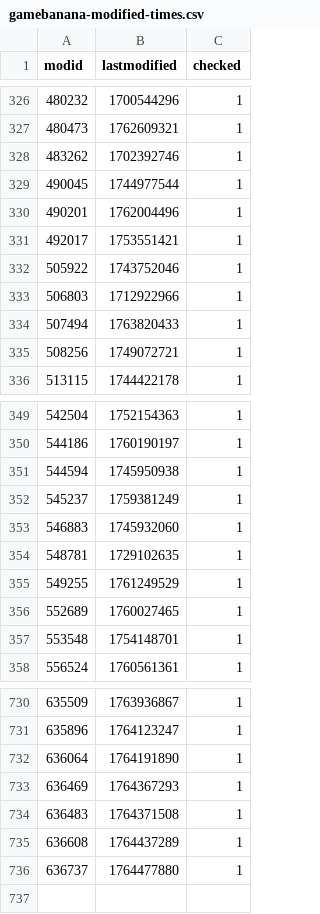
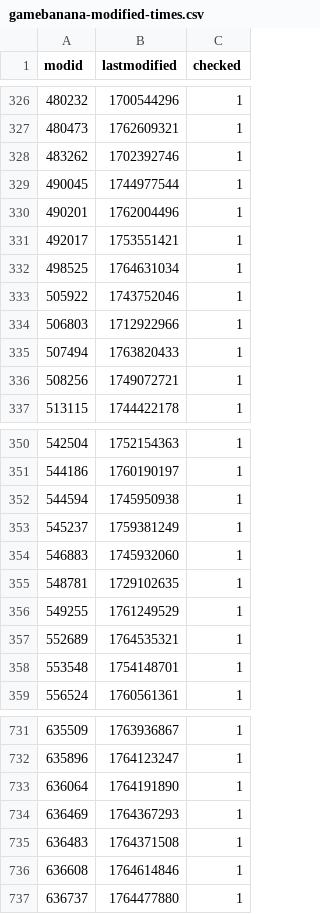
Before and after one commit to srcwr/maps-cstrike, a CSV file: gamebanana-modified-times.csv, drawn as a sheet; only a part is shown, gaps mark what is left out.

```diff
--- a/gamebanana-modified-times.csv
+++ b/gamebanana-modified-times.csv
@@ -331,2 +331,3 @@ modid,lastmodified,checked
 492017,1753551421,1
+498525,1764631034,1
 505922,1743752046,1
@@ -355,3 +356,3 @@ modid,lastmodified,checked
 549255,1761249529,1
-552689,1760027465,1
+552689,1764535321,1
 553548,1754148701,1
@@ -734,3 +735,3 @@ modid,lastmodified,checked
 636483,1764371508,1
-636608,1764437289,1
+636608,1764614846,1
 636737,1764477880,1
```
Also changed, not shown: recently_added.csv, unprocessed/gamebanana-x-automatic.csv, 1 other file.
